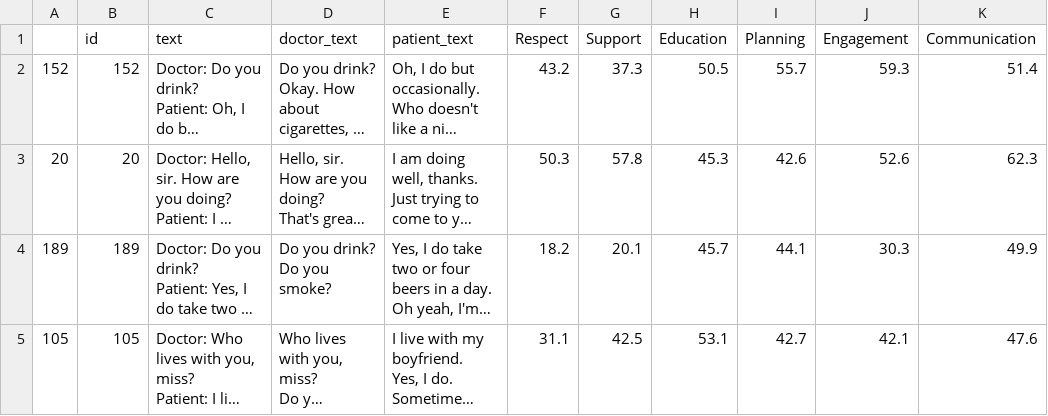
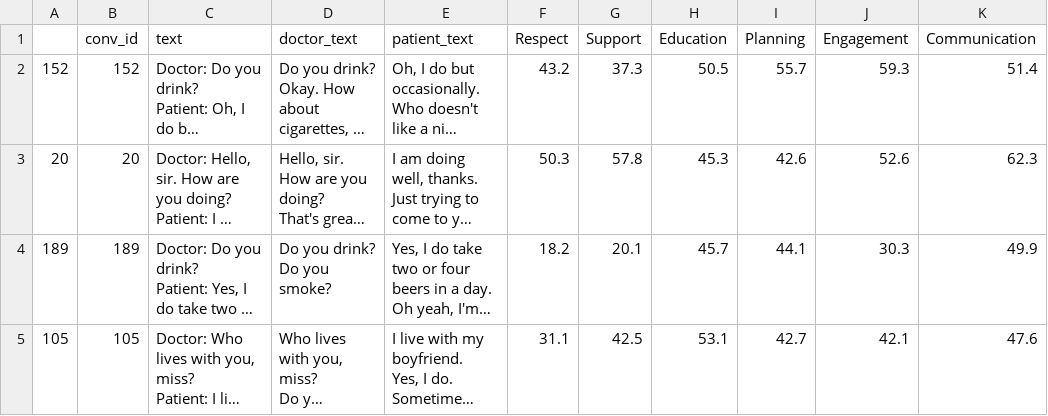
Before and after one commit to pfost-bit/Empathable_Capstone, a CSV file: ratings/rand_samp.csv, drawn as a sheet; only a part is shown; long unchanged cells end in …; the diff names each change by its address in the sheet, - before the commit and + after, or states it on an @@ line.

Commit message:
Update rand_samp.csv

```diff
--- a/ratings/rand_samp.csv
+++ b/ratings/rand_samp.csv
-B1: id
+B1: conv_id
```
